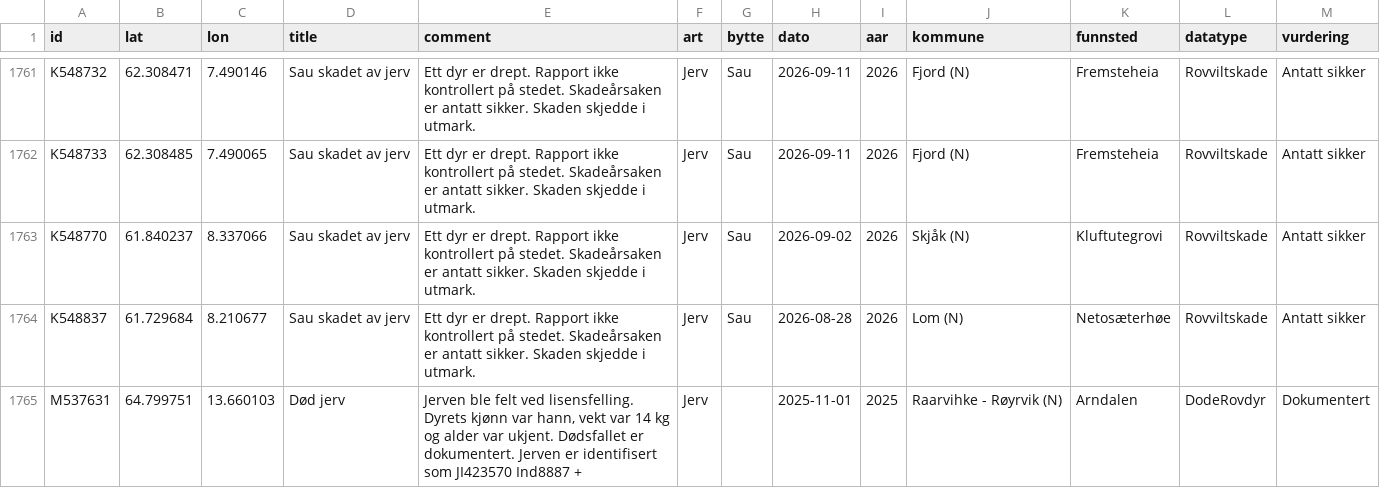
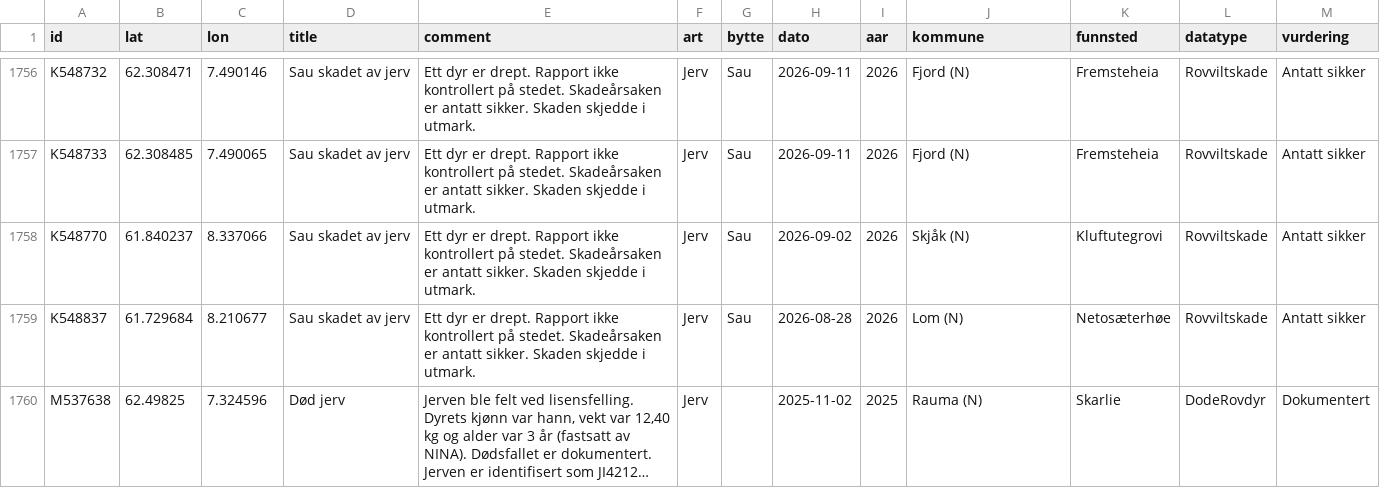
Before and after one commit to bergea1/rovbase-data, a CSV file: rovbase-no-1y.csv, drawn as a sheet; only a part is shown, gaps mark what is left out; the shorter side is filled out with more unchanged rows; long unchanged cells end in …; the diff covers the shown part only; the diff names each change by its address in the sheet, - before the commit and + after, or states it on an @@ line.

```diff
--- a/rovbase-no-1y.csv
+++ b/rovbase-no-1y.csv
-row 1765: M537631 | 64.799751 | 13.660103 | Død jerv | Jerven ble felt ved lisensfelling. Dyrets kjønn var hann, vekt var 14 kg og alder var ukjent. Dødsfallet er dokumentert. Jerven er identifisert som JI423570 Ind8887 + | Jerv |  | 2025-11-01 | 2025 | Raarvihke - Røyrvik (N) | Arndalen | DodeRovdyr | Dokumentert
```
Also changed, not shown: 6 removed rows elsewhere in this file, rovbase-1y.csv, 7 other files.
